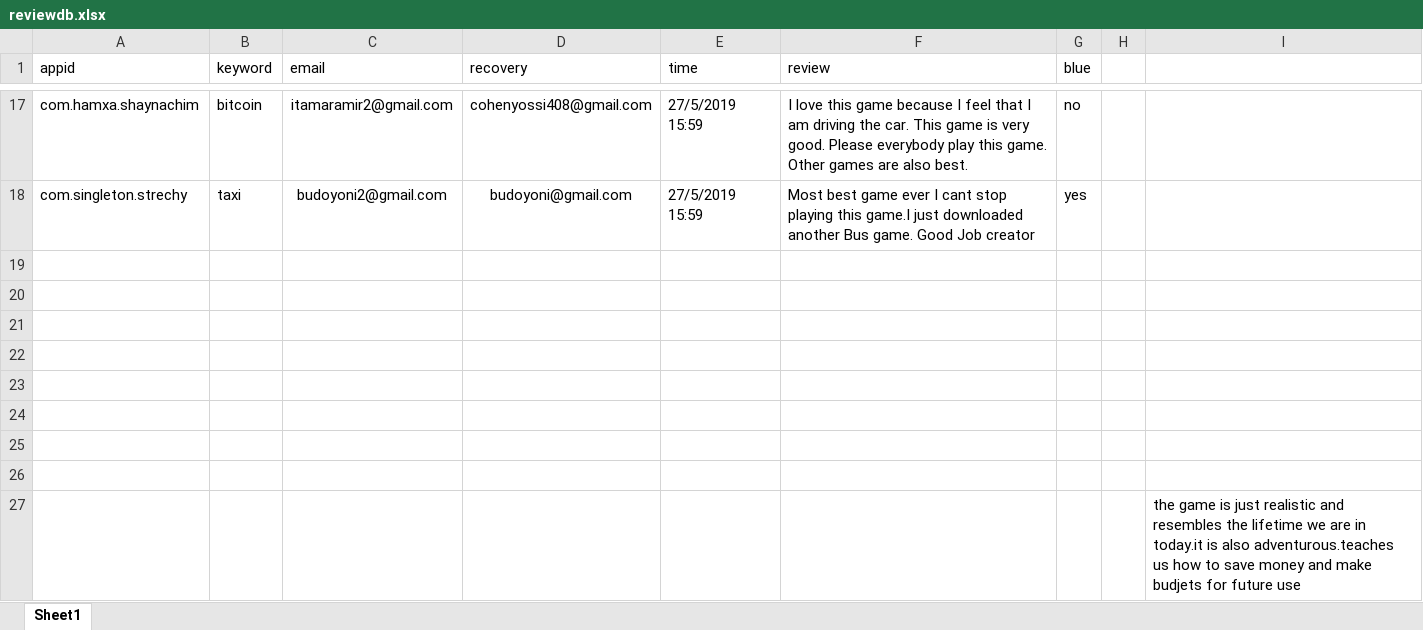
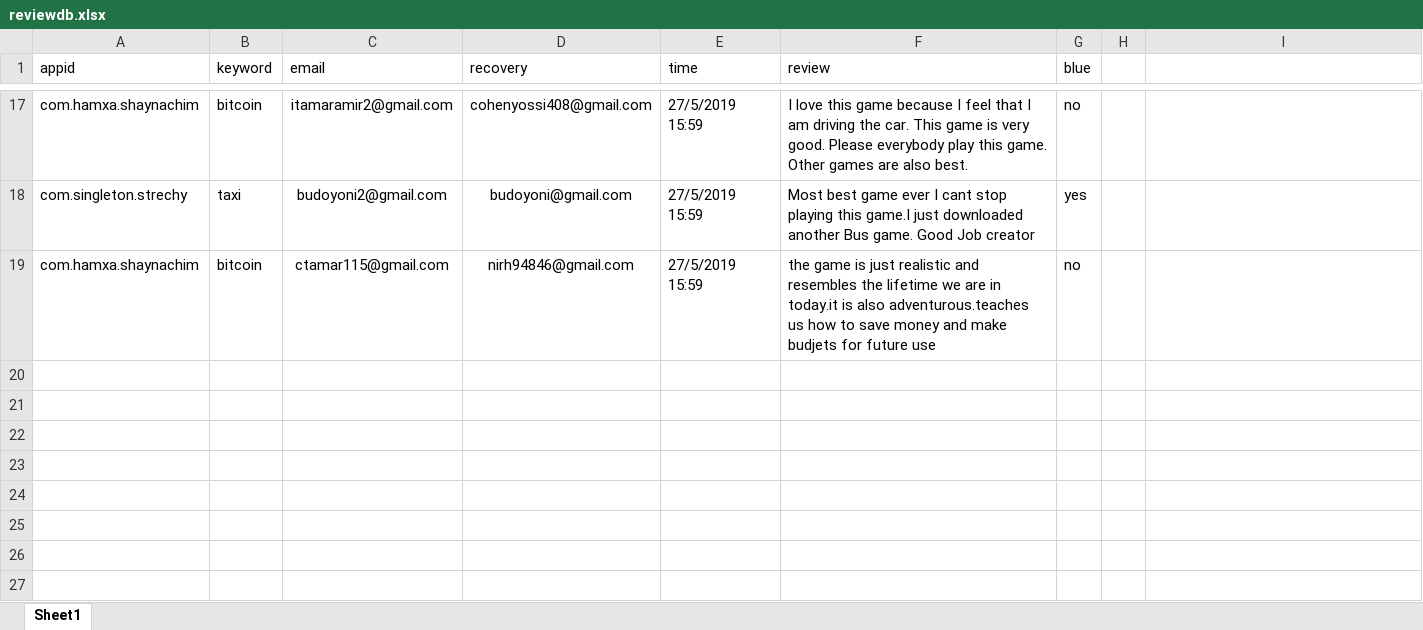
Before and after one commit to sugarderryfire/ReviewsProject, an Excel workbook: reviewdb.xlsx, sheet Sheet1, drawn as a sheet; only a part is shown, gaps mark what is left out; values as stored, in another font and other column widths than the file's, no borders; removed rows and columns are numbered as before the commit, all else as after; the diff names each change by its address in the sheet, - before the commit and + after, or states it on an @@ line.

Commit message:
Add files via upload

```diff
--- a/reviewdb.xlsx (sheet Sheet1)
+++ b/reviewdb.xlsx (sheet Sheet1)
-row 19: (empty)
+row 19: com.hamxa.shaynachim | bitcoin | ctamar115@gmail.com | nirh94846@gmail.com | 27/5/2019 15:59 | the game is just realistic and resembles the lifetime we are in today.it is also adventurous.teaches us how to save money and make budjets for future use | no
-row 20: (empty)
-row 21: (empty)
-row 22: (empty)
-row 23: (empty)
-row 24: (empty)
-row 25: (empty)
-row 26: (empty)
-row 27:  |  |  |  |  |  |  |  | the game is just realistic and resembles the lifetime we are in today.it is also adventurous.teaches us how to save money and make budjets for future use
```
